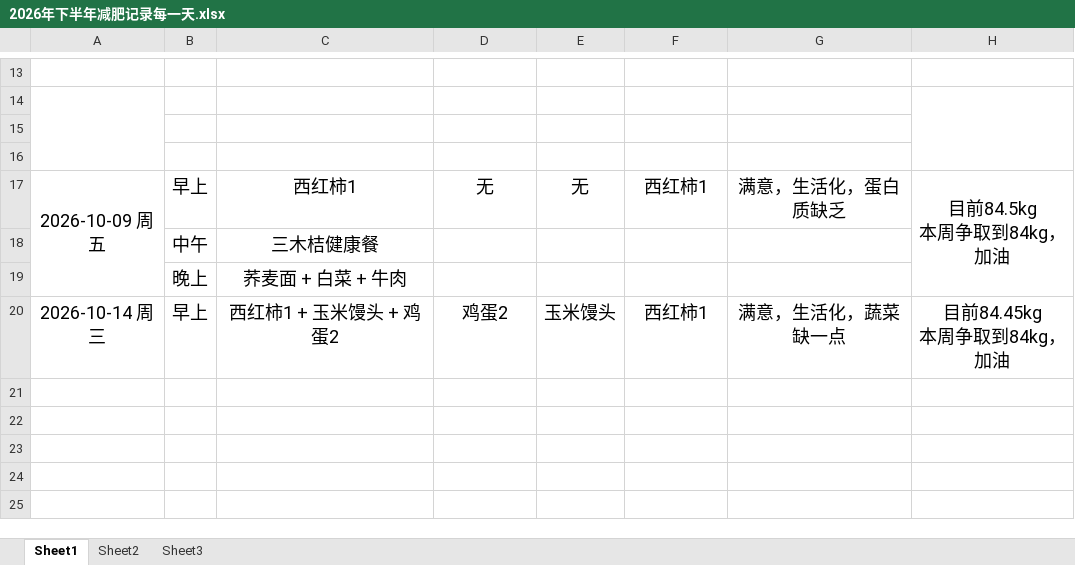
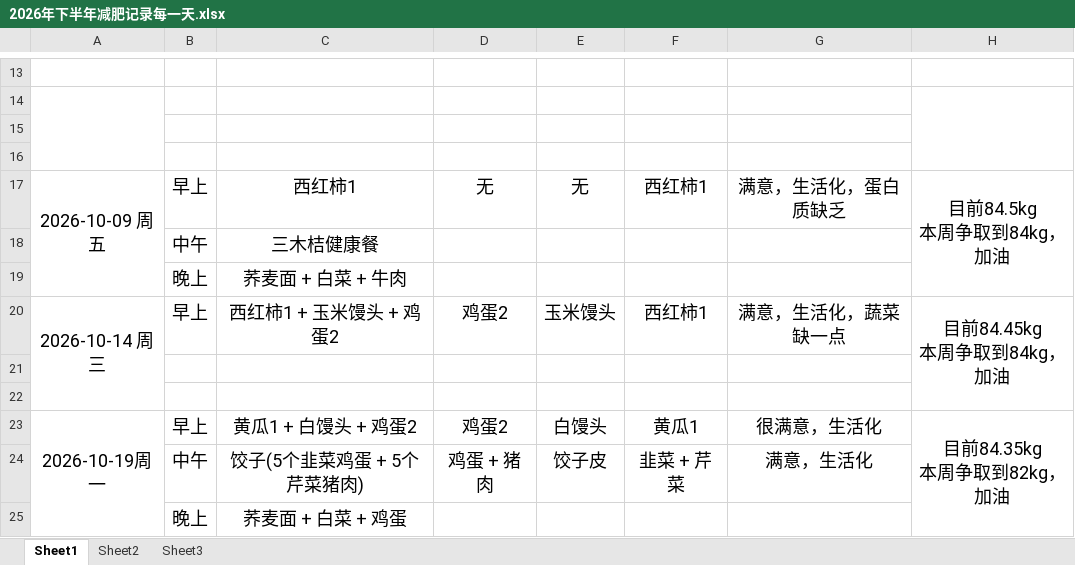
Before and after one commit to haolipeng/study_cloud_security_public, an Excel workbook: 2026年下半年减肥记录每一天.xlsx, sheet Sheet1, drawn as a sheet; only a part is shown, gaps mark what is left out; values as stored, in another font and other column widths than the file's, no borders; ↵ is a line break in a cell; the diff names each change by its address in the sheet, - before the commit and + after, or states it on an @@ line.

Commit message:
记录个人体重和饮食

```diff
--- a/2026年下半年减肥记录每一天.xlsx (sheet Sheet1)
+++ b/2026年下半年减肥记录每一天.xlsx (sheet Sheet1)
+A20:A22 merged
+H20:H22 merged
+row 21: (empty)
+row 22: (empty)
+row 23: 2026-10-19周一 | 早上 | 黄瓜1 + 白馒头 + 鸡蛋2 | 鸡蛋2 | 白馒头 | 黄瓜1 | 很满意，生活化 | 目前84.35kg ↵ 本周争取到82kg，加油
+row 24:  | 中午 | 饺子(5个韭菜鸡蛋 + 5个芹菜猪肉) | 鸡蛋 + 猪肉 | 饺子皮 | 韭菜 + 芹菜 | 满意，生活化
+row 25:  | 晚上 | 荞麦面 + 白菜 + 鸡蛋
```
